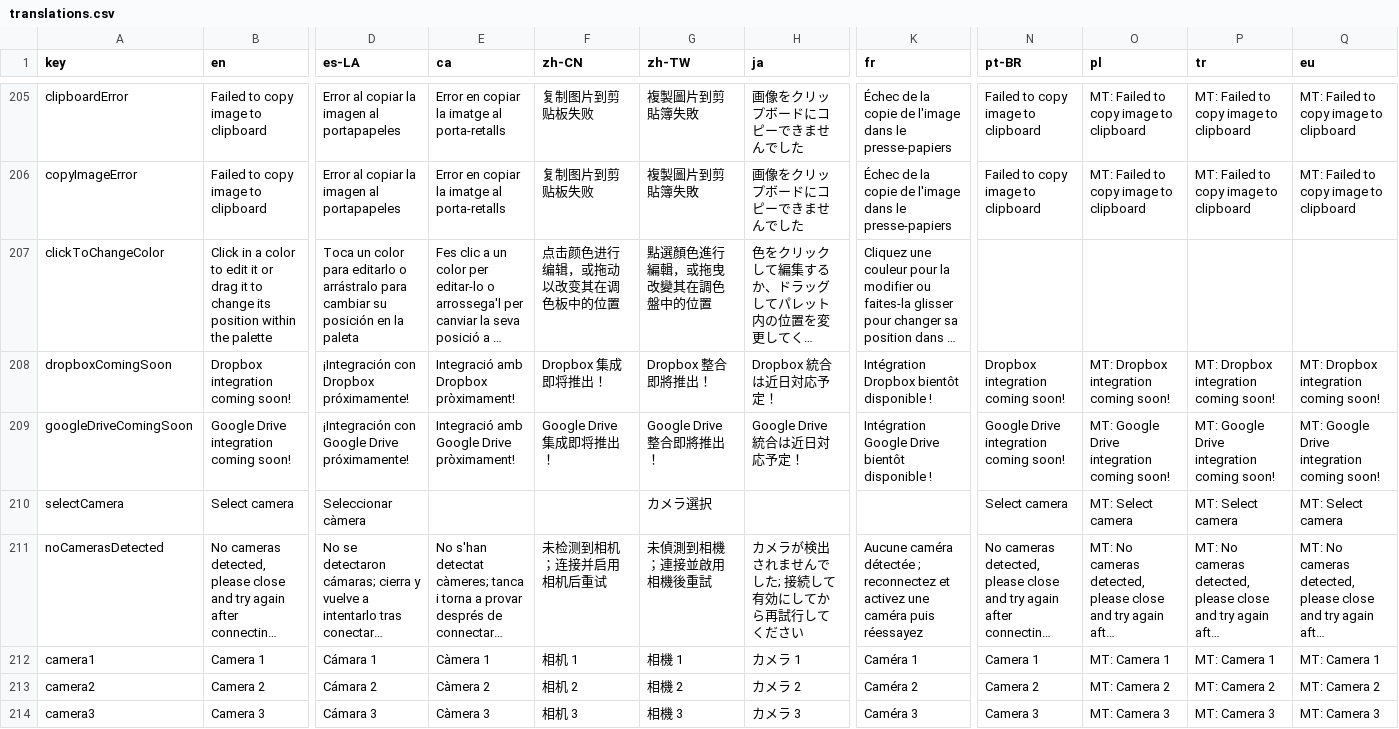
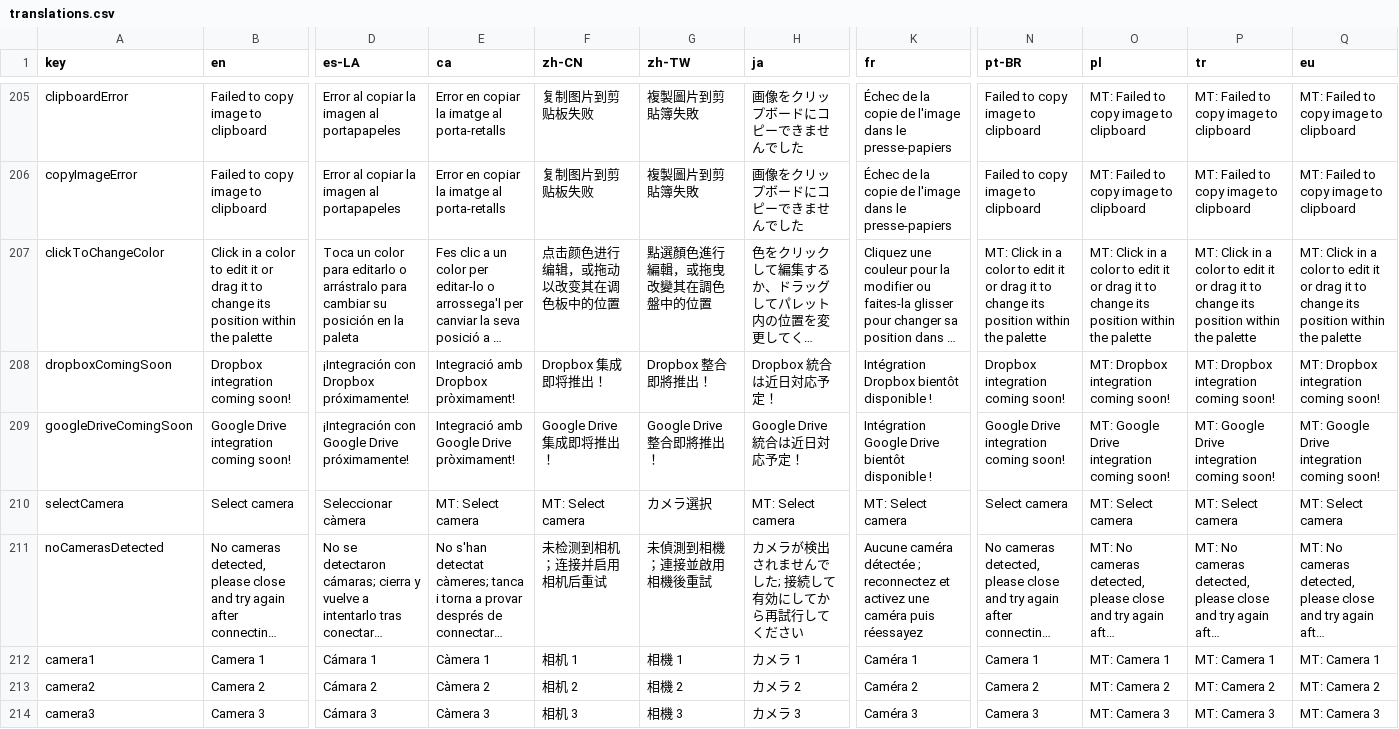
Before and after one commit to Anarkade/deliaxe-paint, a CSV file: src/locales/translations.csv, drawn as a sheet; only a part is shown, gaps mark what is left out; long unchanged cells end in …; the diff covers the shown part only; the diff names each change by its address in the sheet, - before the commit and + after, or states it on an @@ line.

```diff
--- a/src/locales/translations.csv
+++ b/src/locales/translations.csv
-N207 (pt-BR): (empty)
+N207 (pt-BR): MT: Click in a color to edit it or drag it to change its position within the palette
-O207 (pl): (empty)
+O207 (pl): MT: Click in a color to edit it or drag it to change its position within the palette
-P207 (tr): (empty)
+P207 (tr): MT: Click in a color to edit it or drag it to change its position within the palette
-Q207 (eu): (empty)
+Q207 (eu): MT: Click in a color to edit it or drag it to change its position within the palette
-E210 (ca): (empty)
+E210 (ca): MT: Select camera
-F210 (zh-CN): (empty)
+F210 (zh-CN): MT: Select camera
-H210 (ja): (empty)
+H210 (ja): MT: Select camera
-K210 (fr): (empty)
+K210 (fr): MT: Select camera
```
Also changed, not shown: 107 edited cells elsewhere in this file.
